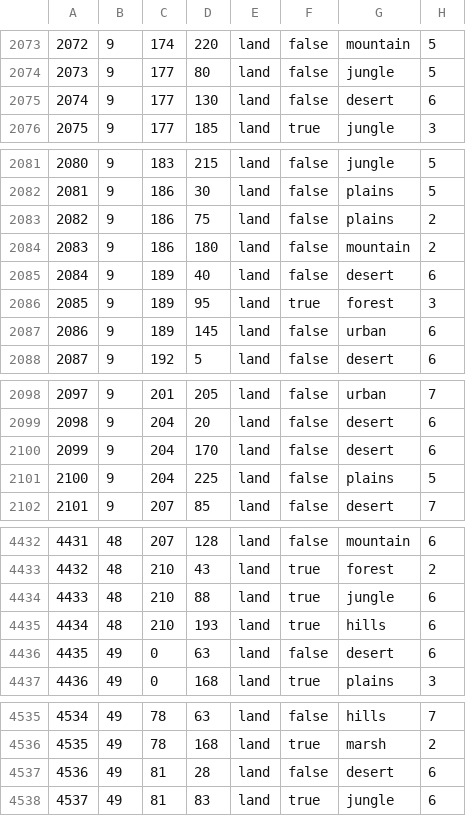
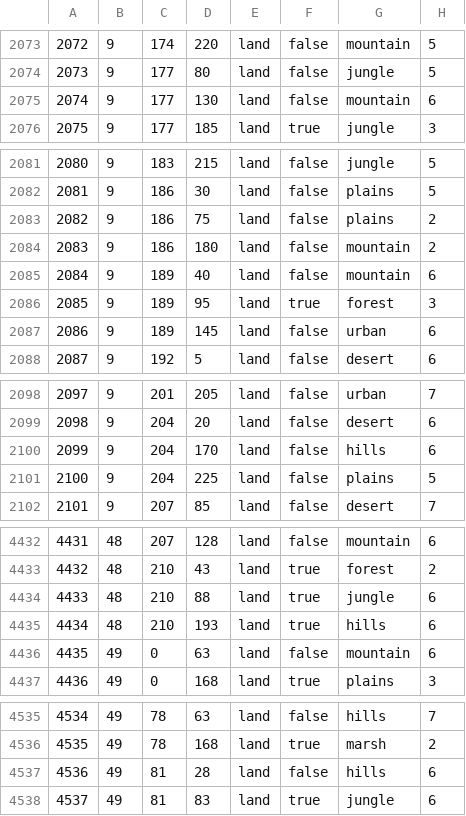
Before and after one commit to SilentEnforcer/tgwr-mod, a CSV file: map/definition.csv, drawn as a sheet; only a part is shown, gaps mark what is left out; the diff covers the shown part only.

```diff
--- a/map/definition.csv
+++ b/map/definition.csv
@@ -2074,3 +2074,3 @@
 2073;9;177;80;land;false;jungle;5
-2074;9;177;130;land;false;desert;6
+2074;9;177;130;land;false;mountain;6
 2075;9;177;185;land;true;jungle;3
@@ -2084,3 +2084,3 @@
 2083;9;186;180;land;false;mountain;2
-2084;9;189;40;land;false;desert;6
+2084;9;189;40;land;false;mountain;6
 2085;9;189;95;land;true;forest;3
@@ -2099,3 +2099,3 @@
 2098;9;204;20;land;false;desert;6
-2099;9;204;170;land;false;desert;6
+2099;9;204;170;land;false;hills;6
 2100;9;204;225;land;false;plains;5
@@ -4435,3 +4435,3 @@
 4434;48;210;193;land;true;hills;6
-4435;49;0;63;land;false;desert;6
+4435;49;0;63;land;false;mountain;6
 4436;49;0;168;land;true;plains;3
@@ -4536,3 +4536,3 @@
 4535;49;78;168;land;true;marsh;2
-4536;49;81;28;land;false;desert;6
+4536;49;81;28;land;false;hills;6
 4537;49;81;83;land;true;jungle;6
```
Also changed, not shown: 41 edited cells elsewhere in this file, map/adjacencies.csv, 15 other files.
